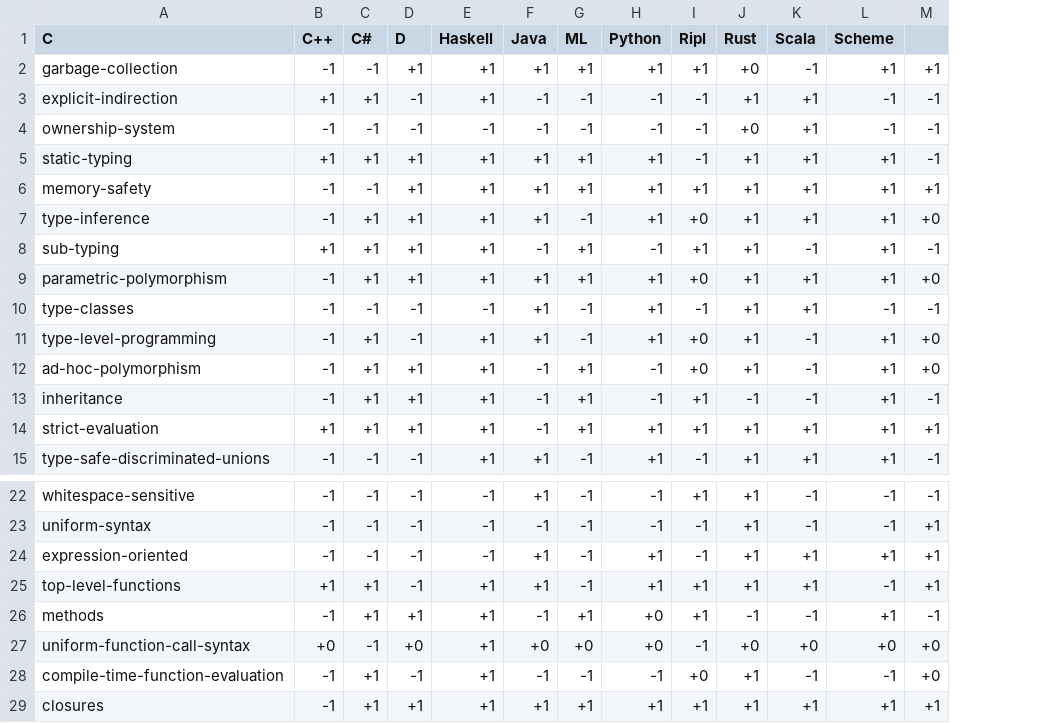
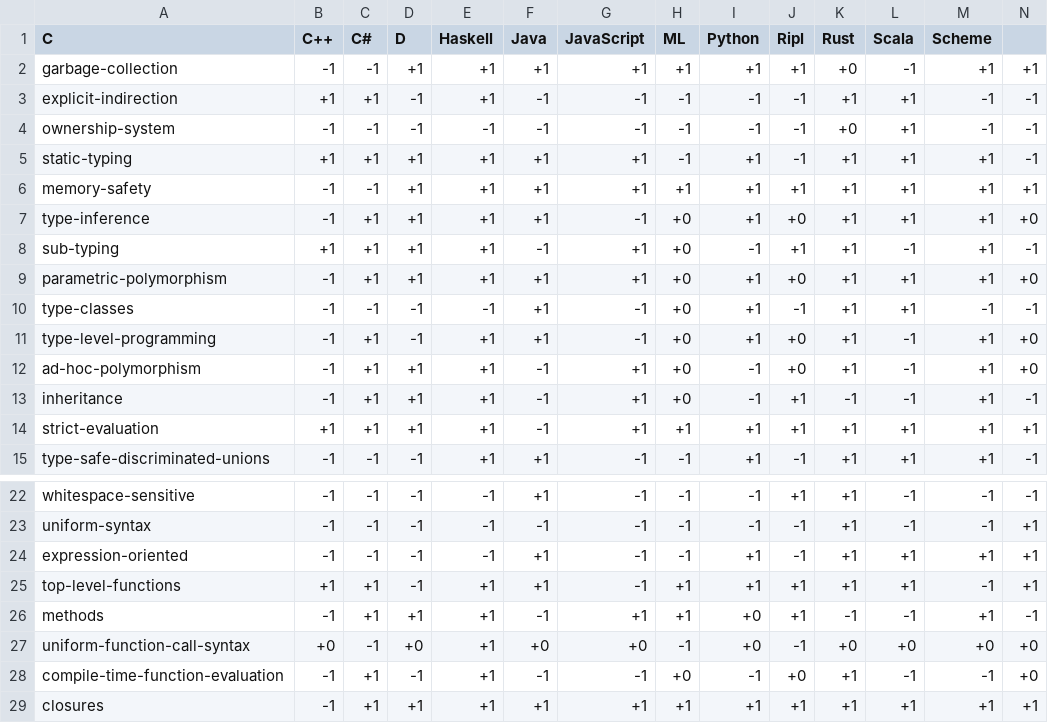
Before and after one commit to SongWithoutWords/ripl, a CSV file: doc/figures/language-features/language-features.csv, drawn as a sheet; only a part is shown, gaps mark what is left out; addresses are those after the commit; the diff names each change by its address in the sheet, - before the commit and + after, or states it on an @@ line.

Commit message:
Add JavaScript language

```diff
--- a/doc/figures/language-features/language-features.csv
+++ b/doc/figures/language-features/language-features.csv
+column G (JavaScript), rows 2-15: +1 | -1 | -1 | +1 | +1 | -1 | +1 | +1 | -1 | -1 | +1 | +1 | +1 | -1; rows 22-29: -1 | -1 | -1 | -1 | +1 | +0 | -1 | +1
-H5 (ML): +1
+H5 (ML): -1
-H7 (ML): -1
+H7 (ML): +0
-H8:H9 (ML): +1
+H8:H9 (ML): +0
-H10:H11 (ML): -1
+H10:H11 (ML): +0
-H12:H13 (ML): +1
+H12:H13 (ML): +0
-H25 (ML): -1
+H25 (ML): +1
-H27 (ML): +0
+H27 (ML): -1
-H28 (ML): -1
+H28 (ML): +0
```
Also changed, not shown: 11 other files.
